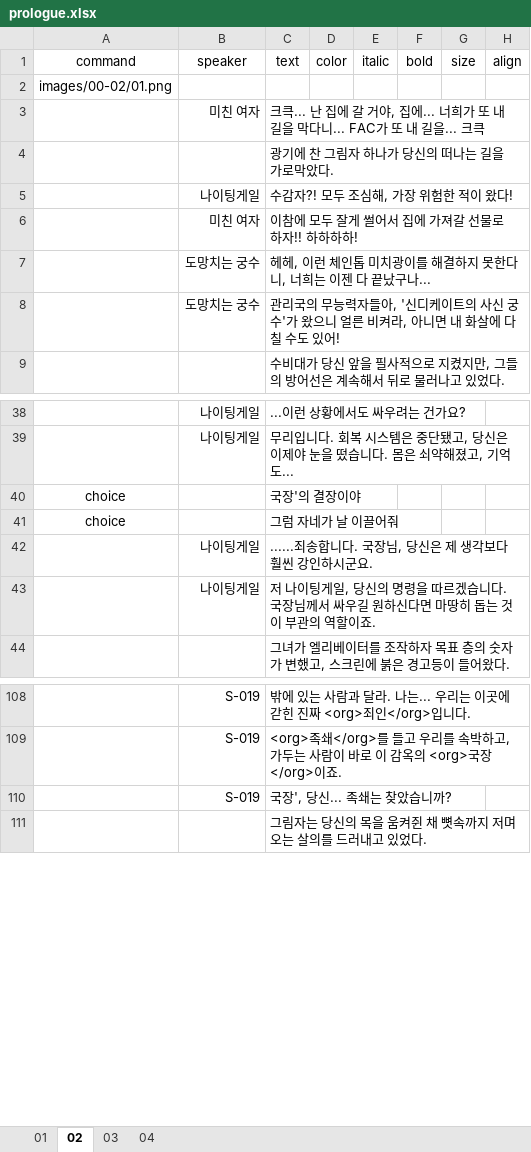
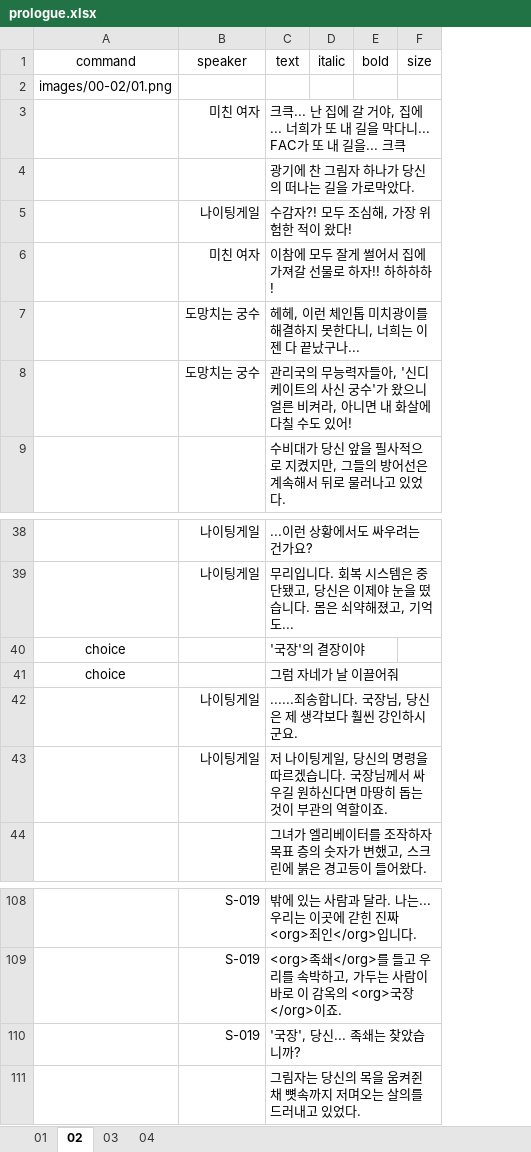
Before and after one commit to devbbb24/p2n, an Excel workbook: scripts/prologue.xlsx, sheet 02, drawn as a sheet; only a part is shown, gaps mark what is left out; values as stored, in another font and other column widths than the file's, no borders; the diff names each change by its address in the sheet, - before the commit and + after, or states it on an @@ line.

```diff
--- a/scripts/prologue.xlsx (sheet 02)
+++ b/scripts/prologue.xlsx (sheet 02)
-column D (color), empty
-column H (align), empty
-C40 (text): 국장'의 결장이야
+C40 (text): '국장'의 결장이야
-C110 (text): 국장', 당신... 족쇄는 찾았습니까?
+C110 (text): '국장', 당신... 족쇄는 찾았습니까?
```
Also changed, not shown: sheet 01, sheet 03, sheet 04, 43 other files.
